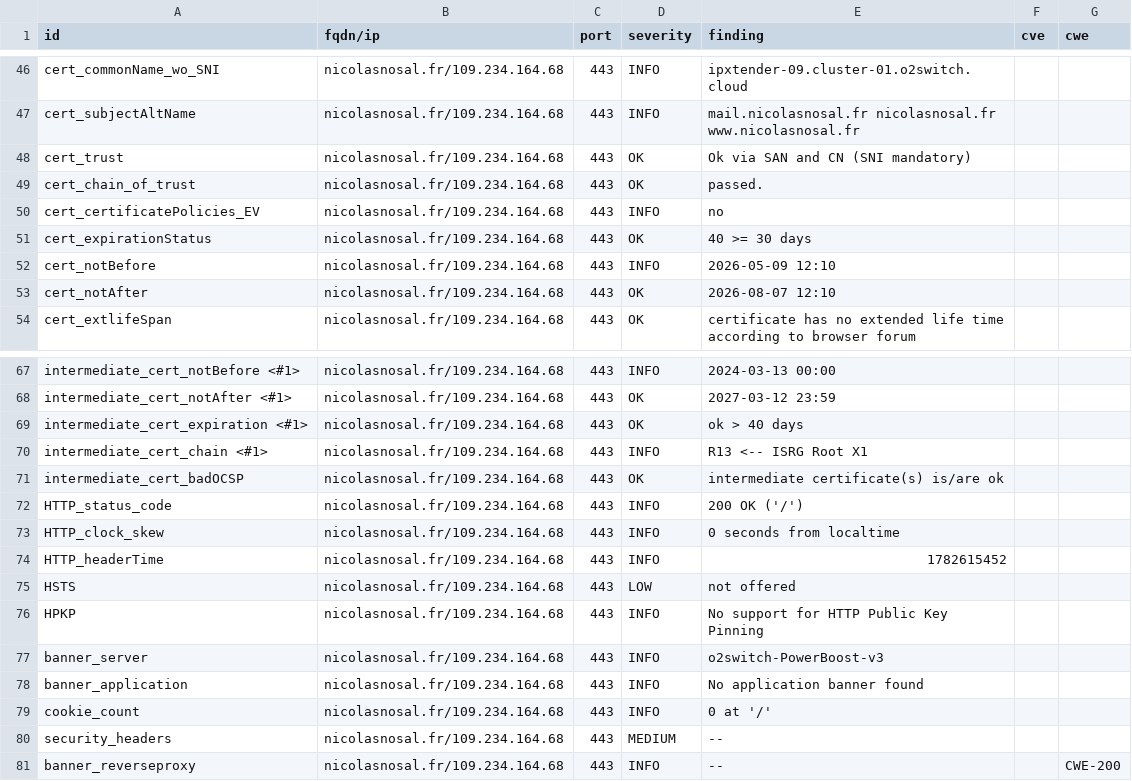
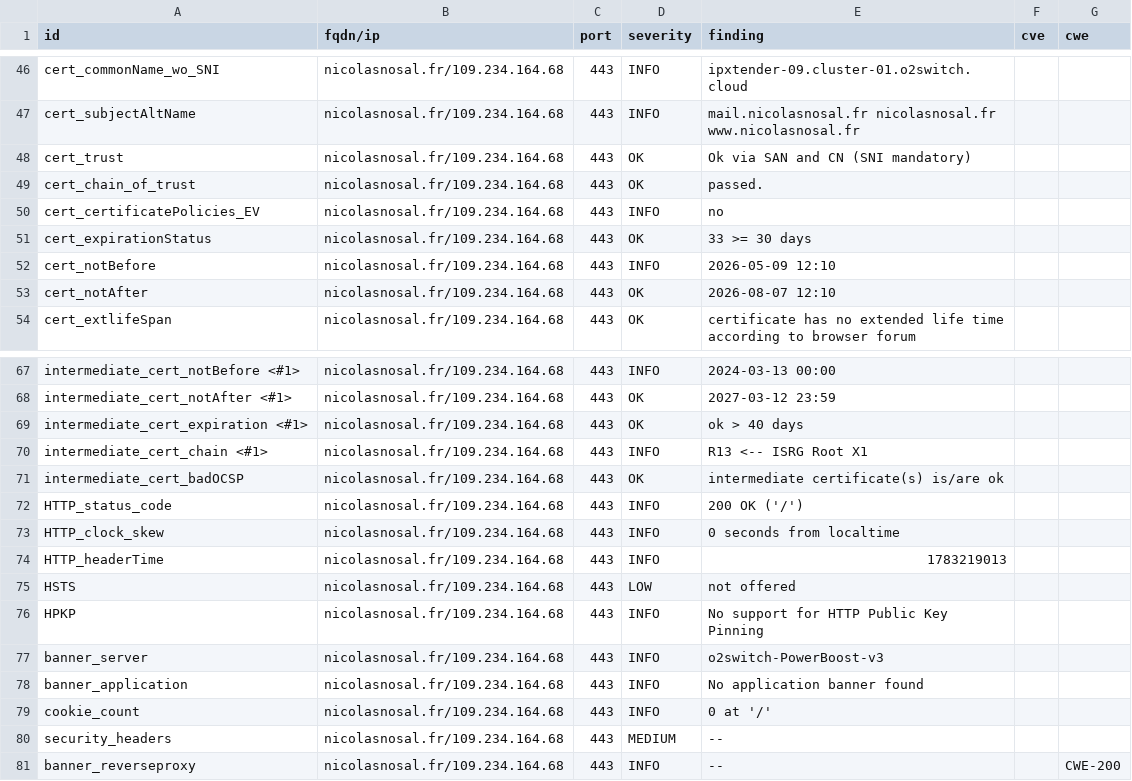
Before and after one commit to nnosal/dashlord, a CSV file: results/aHR0cHM6Ly9uaWNvbGFzbm9zYWwuZnIv/testssl.csv, drawn as a sheet; only a part is shown, gaps mark what is left out.

```diff
--- a/results/aHR0cHM6Ly9uaWNvbGFzbm9zYWwuZnIv/testssl.csv
+++ b/results/aHR0cHM6Ly9uaWNvbGFzbm9zYWwuZnIv/testssl.csv
@@ -50,3 +50,3 @@
 "cert_certificatePolicies_EV","nicolasnosal.fr/109.234.164.68","443","INFO","no","",""
-"cert_expirationStatus","nicolasnosal.fr/109.234.164.68","443","OK","40 >= 30 days","",""
+"cert_expirationStatus","nicolasnosal.fr/109.234.164.68","443","OK","33 >= 30 days","",""
 "cert_notBefore","nicolasnosal.fr/109.234.164.68","443","INFO","2026-05-09 12:10","",""
@@ -73,3 +73,3 @@
 "HTTP_clock_skew","nicolasnosal.fr/109.234.164.68","443","INFO","0 seconds from localtime","",""
-"HTTP_headerTime","nicolasnosal.fr/109.234.164.68","443","INFO","1782615452","",""
+"HTTP_headerTime","nicolasnosal.fr/109.234.164.68","443","INFO","1783219013","",""
 "HSTS","nicolasnosal.fr/109.234.164.68","443","LOW","not offered","",""
```
Also changed, not shown: 9 other files.
